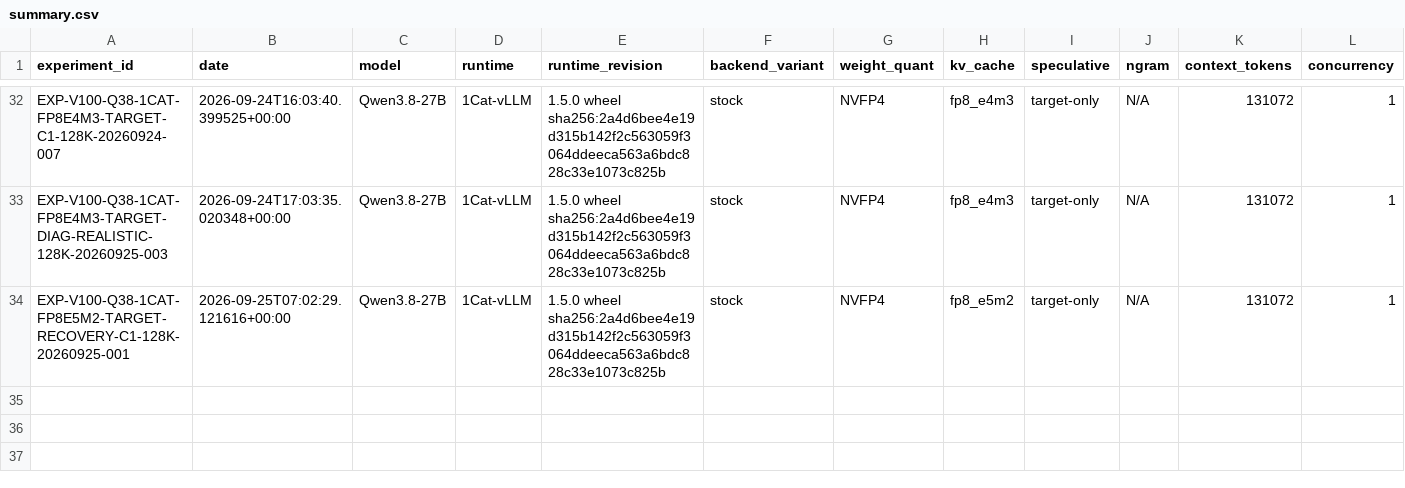
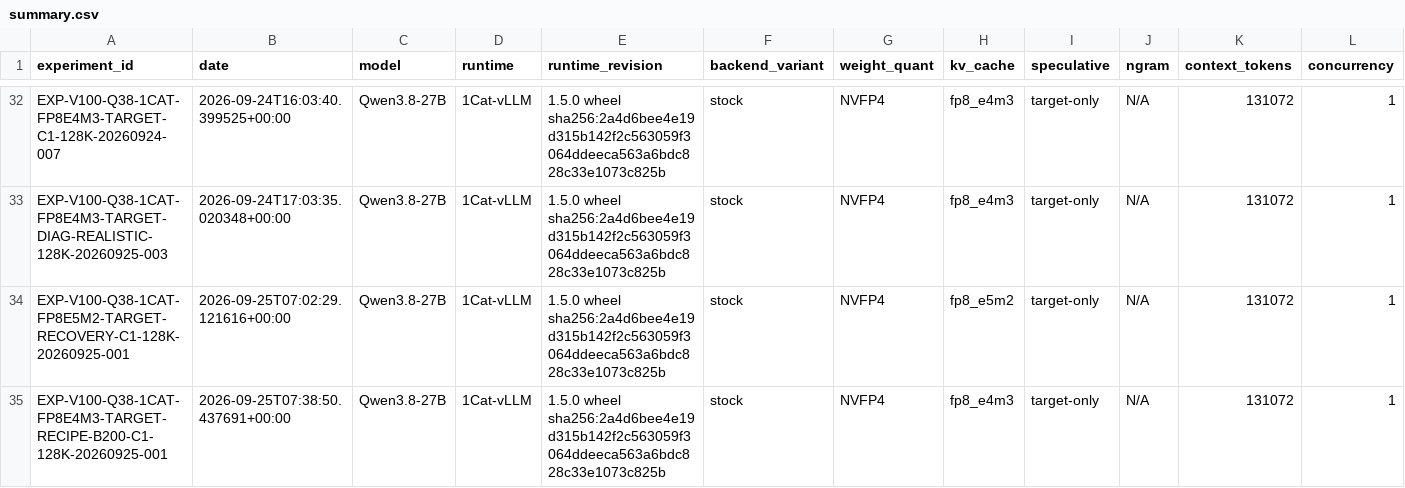
Before and after one commit to loopwhile/v100-llm-test, a CSV file: results/summary.csv, drawn as a sheet; only a part is shown, gaps mark what is left out; rows hold the shown columns only; the diff names each change by its address in the sheet, - before the commit and + after, or states it on an @@ line.

Commit message:
feat(recipe): validate Qwen3.8 1Cat 128K B200 official recipe (PASS_C1_128K zero repetition collapse)

```diff
--- a/results/summary.csv
+++ b/results/summary.csv
+row 35: EXP-V100-Q38-1CAT-FP8E4M3-TARGET-RECIPE-B200-C1-128K-20260925-001 | 2026-09-25T07:38:50.437691+00:00 | Qwen3.8-27B | 1Cat-vLLM | 1.5.0 wheel sha256:2a4d6bee4e19d315b142f2c563059f3064ddeeca563a6bdc828c33e1073c825b | stock | NVFP4 | fp8_e4m3 | target-only | N/A | 131072 | 1
```
Also changed, not shown: reports/comparison.csv, 28 other files.
